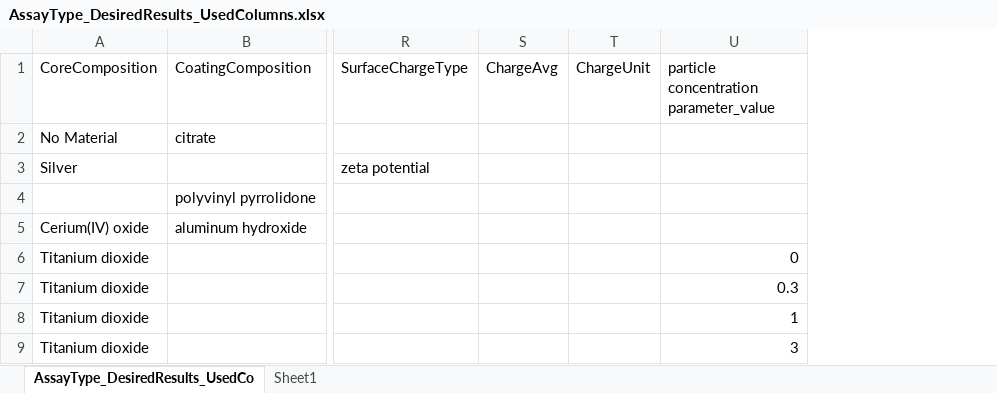
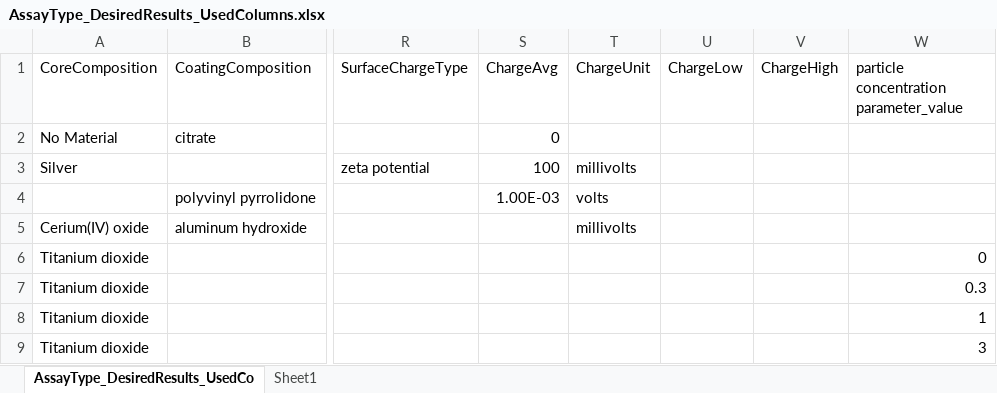
Before and after one commit to USEPA/nanoQSAR, an Excel workbook: Python-RandomForest/Python_Random_Forest/data/AssayType_DesiredResults_UsedColumns.xlsx, sheet AssayType_DesiredResults_UsedCo, drawn as a sheet; only a part is shown, gaps mark what is left out; values as stored, in another font and other column widths than the file's, no borders; the diff names each change by its address in the sheet, - before the commit and + after, or states it on an @@ line.

```diff
--- a/Python-RandomForest/Python_Random_Forest/data/AssayType_DesiredResults_UsedColumns.xlsx (sheet AssayType_DesiredResults_UsedCo)
+++ b/Python-RandomForest/Python_Random_Forest/data/AssayType_DesiredResults_UsedColumns.xlsx (sheet AssayType_DesiredResults_UsedCo)
+column U (ChargeLow), empty
+column V (ChargeHigh), empty
-S2 (ChargeAvg): (empty)
+S2 (ChargeAvg): 0
-S3 (ChargeAvg): (empty)
+S3 (ChargeAvg): 100
-T3 (ChargeUnit): (empty)
+T3 (ChargeUnit): millivolts
-S4 (ChargeAvg): (empty)
+S4 (ChargeAvg): 1.00E-03
-T4 (ChargeUnit): (empty)
+T4 (ChargeUnit): volts
-T5 (ChargeUnit): (empty)
+T5 (ChargeUnit): millivolts
```
Also changed, not shown: sheet Sheet1.
